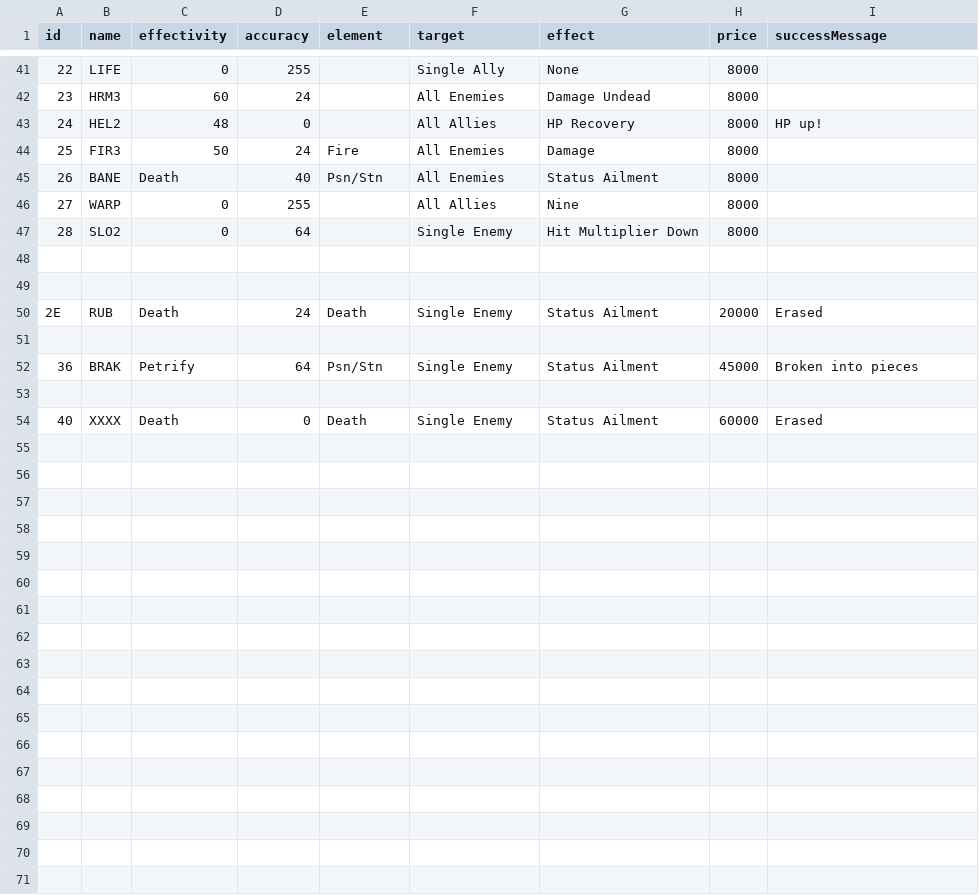
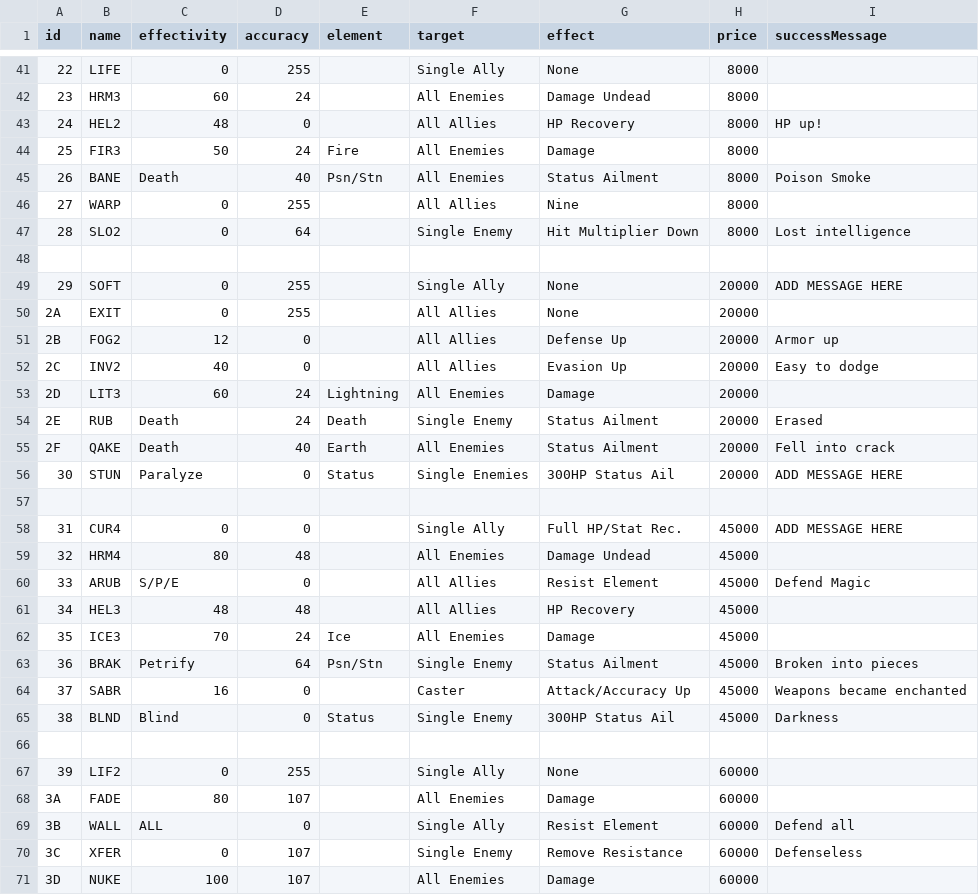
Before and after one commit to LeeCombs/FF1_Monster_Tourney, a CSV file: assets/data/spellCSV.csv, drawn as a sheet; only a part is shown, gaps mark what is left out; the shorter side is filled out with more unchanged rows; the diff covers the shown part only.

Commit message:
Spell data messages and fillout

```diff
--- a/assets/data/spellCSV.csv
+++ b/assets/data/spellCSV.csv
@@ -44,10 +44,28 @@ id,name,effectivity,accuracy,element,target,effect,price,successMessage
 25,FIR3,50,24,Fire,All Enemies,Damage,8000,
-26,BANE,Death,40,Psn/Stn,All Enemies,Status Ailment,8000,
+26,BANE,Death,40,Psn/Stn,All Enemies,Status Ailment,8000,Poison Smoke
 27,WARP,0,255,,All Allies,Nine,8000,
-28,SLO2,0,64,,Single Enemy,Hit Multiplier Down,8000,
+28,SLO2,0,64,,Single Enemy,Hit Multiplier Down,8000,Lost intelligence
 
+29,SOFT,0,255,,Single Ally,None,20000,ADD MESSAGE HERE
+2A,EXIT,0,255,,All Allies,None,20000,
+2B,FOG2,12,0,,All Allies,Defense Up,20000,Armor up
+2C,INV2,40,0,,All Allies,Evasion Up,20000,Easy to dodge
+2D,LIT3,60,24,Lightning,All Enemies,Damage,20000,
+2E,RUB,Death,24,Death,Single Enemy,Status Ailment,20000,Erased
+2F,QAKE,Death,40,Earth,All Enemies,Status Ailment,20000,Fell into crack
+30,STUN,Paralyze,0,Status,Single Enemies,300HP Status Ail,20000,ADD MESSAGE HERE
 
-2E,RUB,Death,24,Death,Single Enemy,Status Ailment,20000,Erased
+31,CUR4,0,0,,Single Ally,Full HP/Stat Rec.,45000,ADD MESSAGE HERE
+32,HRM4,80,48,,All Enemies,Damage Undead,45000,
+33,ARUB,S/P/E,0,,All Allies,Resist Element,45000,Defend Magic
+34,HEL3,48,48,,All Allies,HP Recovery,45000,
+35,ICE3,70,24,Ice,All Enemies,Damage,45000,
+36,BRAK,Petrify,64,Psn/Stn,Single Enemy,Status Ailment,45000,Broken into pieces
+37,SABR,16,0,,Caster,Attack/Accuracy Up,45000,Weapons became enchanted
+38,BLND,Blind,0,Status,Single Enemy,300HP Status Ail,45000,Darkness
 
-36,BRAK,Petrify,64,Psn/Stn,Single Enemy,Status Ailment,45000,Broken into pieces
-
+39,LIF2,0,255,,Single Ally,None,60000,
+3A,FADE,80,107,,All Enemies,Damage,60000,
+3B,WALL,ALL,0,,Single Ally,Resist Element,60000,Defend all
+3C,XFER,0,107,,Single Enemy,Remove Resistance,60000,Defenseless
+3D,NUKE,100,107,,All Enemies,Damage,60000,
```
Also changed, not shown: 2 added rows and 11 edited cells elsewhere in this file, 1 other file.
